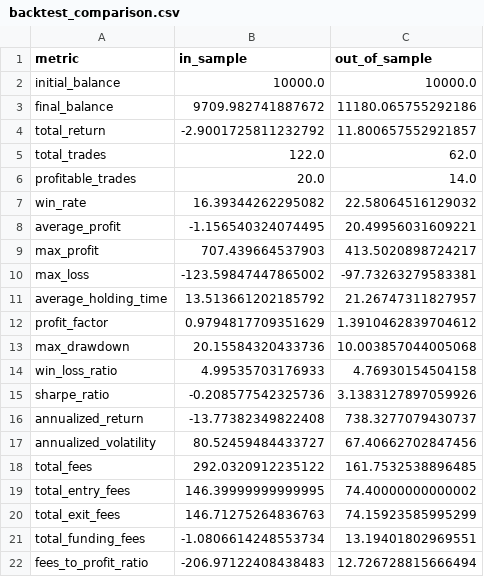
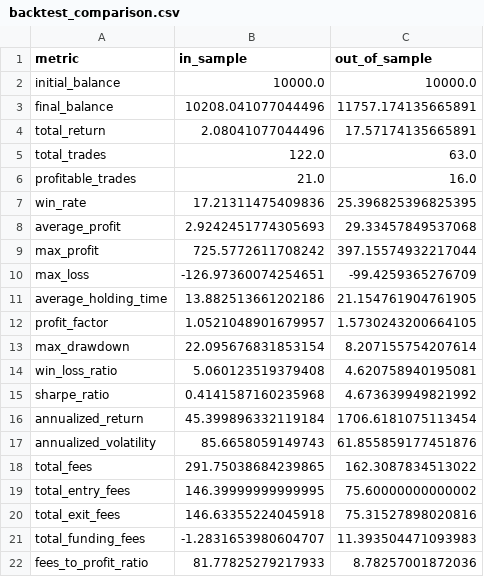
Before and after one commit to Renni9807/Binance_perp, a CSV file: backtest_comparison.csv, drawn as a sheet.

```diff
--- a/backtest_comparison.csv
+++ b/backtest_comparison.csv
@@ -2,21 +2,21 @@ metric,in_sample,out_of_sample
 initial_balance,10000.0,10000.0
-final_balance,9709.982741887672,11180.065755292186
-total_return,-2.9001725811232792,11.800657552921857
-total_trades,122.0,62.0
-profitable_trades,20.0,14.0
-win_rate,16.39344262295082,22.58064516129032
-average_profit,-1.156540324074495,20.49956031609221
-max_profit,707.439664537903,413.5020898724217
-max_loss,-123.59847447865002,-97.73263279583381
-average_holding_time,13.513661202185792,21.26747311827957
-profit_factor,0.9794817709351629,1.3910462839704612
-max_drawdown,20.15584320433736,10.003857044005068
-win_loss_ratio,4.99535703176933,4.76930154504158
-sharpe_ratio,-0.208577542325736,3.1383127897059926
-annualized_return,-13.77382349822408,738.3277079430737
-annualized_volatility,80.52459484433727,67.40662702847456
-total_fees,292.0320912235122,161.7532538896485
-total_entry_fees,146.39999999999995,74.40000000000002
-total_exit_fees,146.71275264836763,74.15923585995299
-total_funding_fees,-1.0806614248553734,13.19401802969551
-fees_to_profit_ratio,-206.97122408438483,12.726728815666494
+final_balance,10208.041077044496,11757.174135665891
+total_return,2.08041077044496,17.57174135665891
+total_trades,122.0,63.0
+profitable_trades,21.0,16.0
+win_rate,17.21311475409836,25.396825396825395
+average_profit,2.9242451774305693,29.33457849537068
+max_profit,725.5772611708242,397.15574932217044
+max_loss,-126.97360074254651,-99.4259365276709
+average_holding_time,13.882513661202186,21.154761904761905
+profit_factor,1.0521048901679957,1.5730243200664105
+max_drawdown,22.095676831853154,8.207155754207614
+win_loss_ratio,5.060123519379408,4.620758940195081
+sharpe_ratio,0.4141587160235968,4.673639949821992
+annualized_return,45.399896332119184,1706.6181075113454
+annualized_volatility,85.6658059149743,61.855859177451876
+total_fees,291.75038684239865,162.3087834513022
+total_entry_fees,146.39999999999995,75.60000000000002
+total_exit_fees,146.63355224045918,75.31527898020816
+total_funding_fees,-1.2831653980604707,11.393504471093983
+fees_to_profit_ratio,81.77825279217933,8.78257001872036
```
Also changed, not shown: 11 other files.
